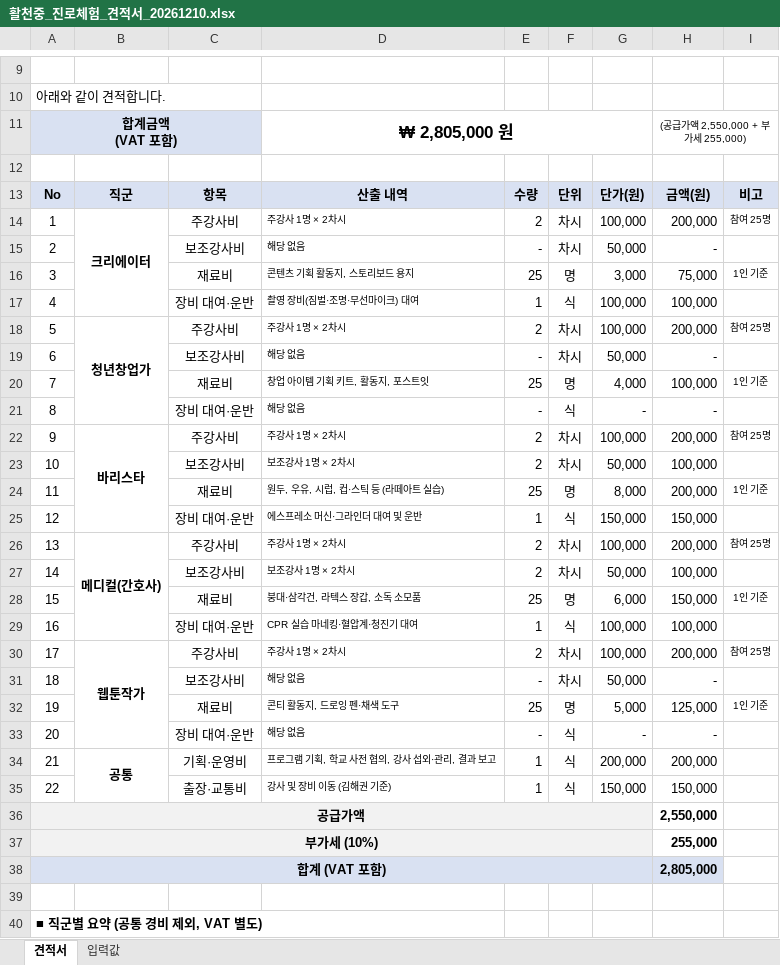
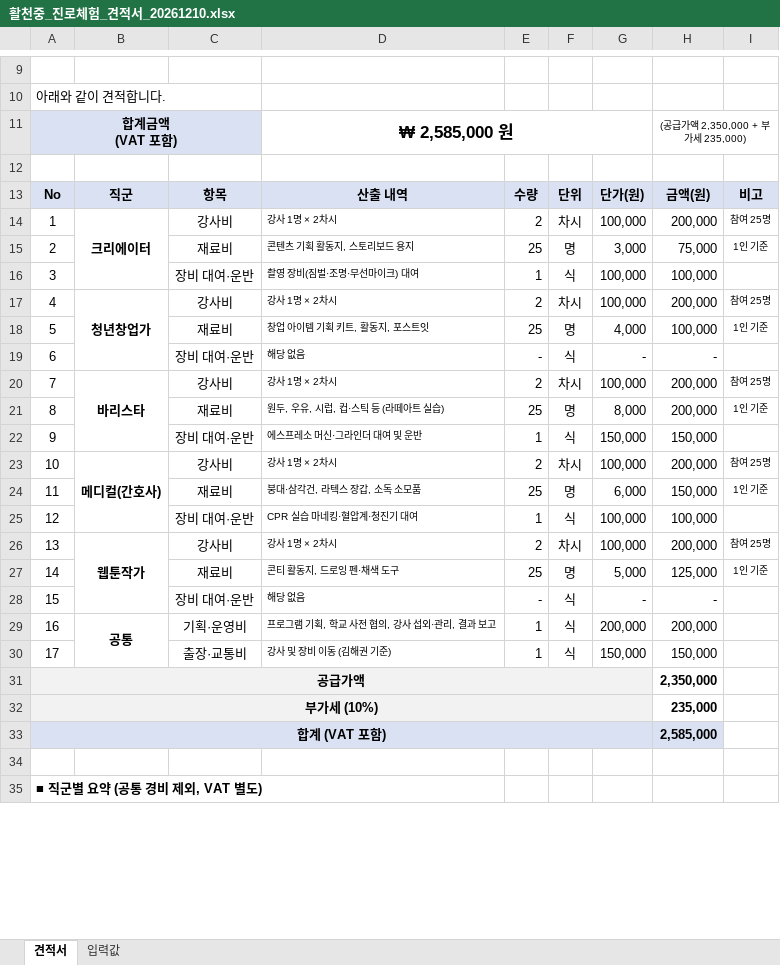
Before and after one commit to thskal17-sudo/-, an Excel workbook: 견적서/활천중_진로체험_견적서_20261210.xlsx, sheet 견적서, drawn as a sheet; only a part is shown, gaps mark what is left out; values as stored, in another font and other column widths than the file's, no borders; removed rows and columns are numbered as before the commit, all else as after; the diff covers the shown part only; the diff names each change by its address in the sheet, - before the commit and + after, or states it on an @@ line.

```diff
--- a/견적서/활천중_진로체험_견적서_20261210.xlsx (sheet 견적서)
+++ b/견적서/활천중_진로체험_견적서_20261210.xlsx (sheet 견적서)
-D11: ₩ 2,805,000 원
+D11: ₩ 2,585,000 원
-H11: (공급가액 2,550,000 + 부가세 255,000)
+H11: (공급가액 2,350,000 + 부가세 235,000)
-C14: 주강사비
+C14: 강사비
-D14: 주강사 1명 × 2차시
+D14: 강사 1명 × 2차시
-row 15: 2 |  | 보조강사비 | 해당 없음 | - | 차시 | 50,000 | -
@@ column A renumbered between rows 15 and 39 @@
-C17: 주강사비
+C17: 강사비
-D17: 주강사 1명 × 2차시
+D17: 강사 1명 × 2차시
-row 19: 6 |  | 보조강사비 | 해당 없음 | - | 차시 | 50,000 | -
-C20: 주강사비
+C20: 강사비
-D20: 주강사 1명 × 2차시
+D20: 강사 1명 × 2차시
-row 23: 10 |  | 보조강사비 | 보조강사 1명 × 2차시 | 2 | 차시 | 50,000 | 100,000
-C23: 주강사비
+C23: 강사비
-D23: 주강사 1명 × 2차시
+D23: 강사 1명 × 2차시
-row 27: 14 |  | 보조강사비 | 보조강사 1명 × 2차시 | 2 | 차시 | 50,000 | 100,000
-C26: 주강사비
+C26: 강사비
-D26: 주강사 1명 × 2차시
+D26: 강사 1명 × 2차시
-row 31: 18 |  | 보조강사비 | 해당 없음 | - | 차시 | 50,000 | -
-H31: 2,550,000
+H31: 2,350,000
-H32: 255,000
+H32: 235,000
-H33: 2,805,000
+H33: 2,585,000
```
Also changed, not shown: 2 added rows, 2 removed rows and 1 edited cell elsewhere in this sheet, sheet 입력값, formulas that keep their value, 1 other file.
